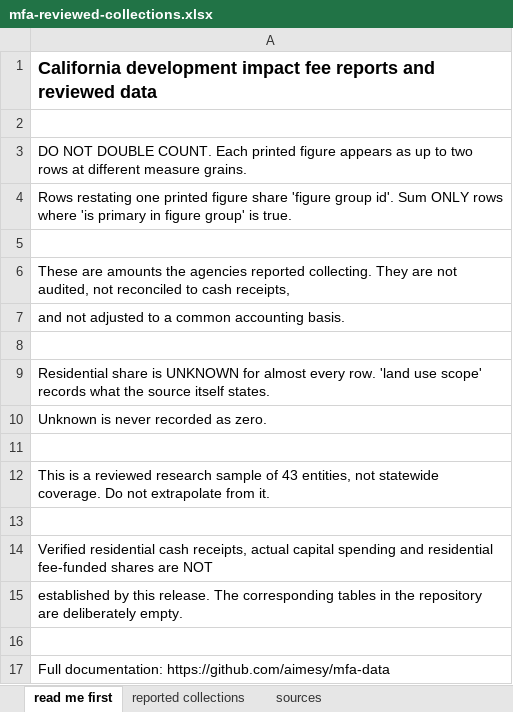
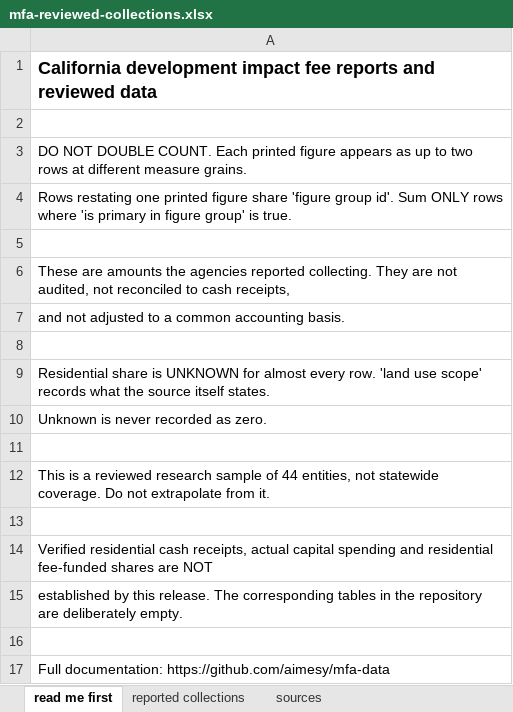
Before and after one commit to aimesy/mfa-data, an Excel workbook: data/mfa-reviewed-collections.xlsx, sheet read me first, drawn as a sheet; values as stored, in another font and other column widths than the file's, no borders; the diff names each change by its address in the sheet, - before the commit and + after, or states it on an @@ line.

Commit message:
Restore Amy's year formatting in the Jurisdictions table
The regenerator collapsed any contiguous run of three or more years to
"X to Y". The canonical table collapses only runs of four or more, so
Calimesa's three years were being rewritten. That was an edit outside the
permitted set. The README now differs from README-CANONICAL.md only in the
four counts that describe the data and in the Jurisdictions table.

Also derive the workbook's entity count from the data instead of the
hardcoded 43, which went stale when County of Placer was published.

```diff
--- a/data/mfa-reviewed-collections.xlsx (sheet read me first)
+++ b/data/mfa-reviewed-collections.xlsx (sheet read me first)
-A12: …sample of 43 entities, not…
+A12: …sample of 44 entities, not…
```
Also changed, not shown: 3 other files.
